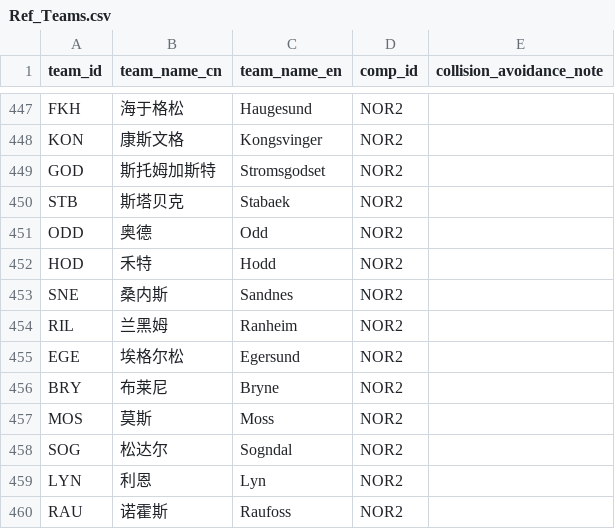
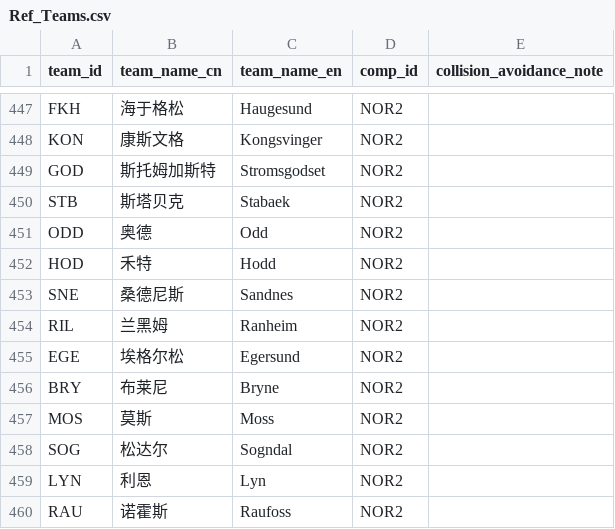
Before and after one commit to ethan-0625/MCO-Sports-Alpha-Research, a CSV file: Ref_Teams.csv, drawn as a sheet; only a part is shown, gaps mark what is left out.

```diff
--- a/Ref_Teams.csv
+++ b/Ref_Teams.csv
@@ -452,3 +452,3 @@ ODD,奥德,Odd,NOR2,
 HOD,禾特,Hodd,NOR2,
-SNE,桑内斯,Sandnes,NOR2,
+SNE,桑德尼斯,Sandnes,NOR2,
 RIL,兰黑姆,Ranheim,NOR2,
```
Also changed, not shown: V2_Discretionary_Ledger.csv.
